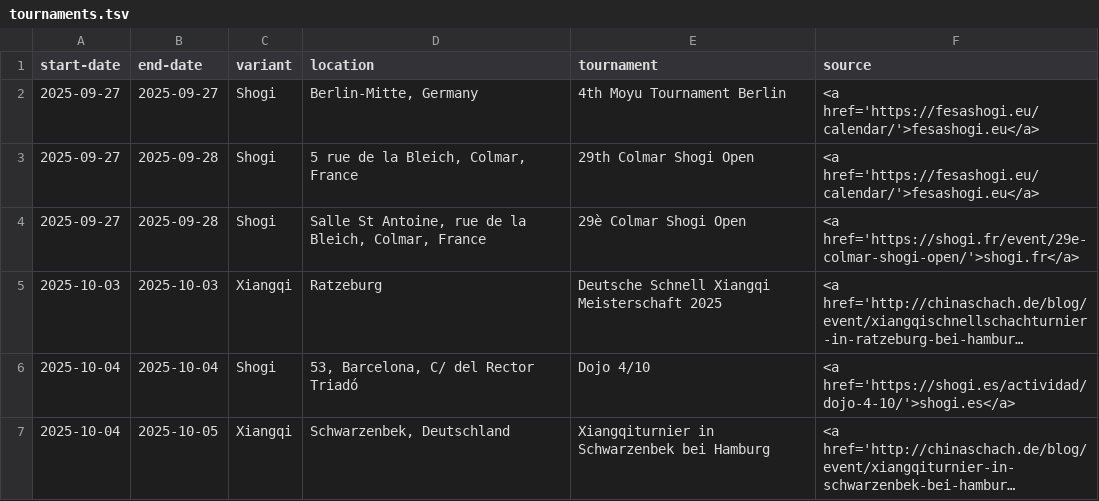
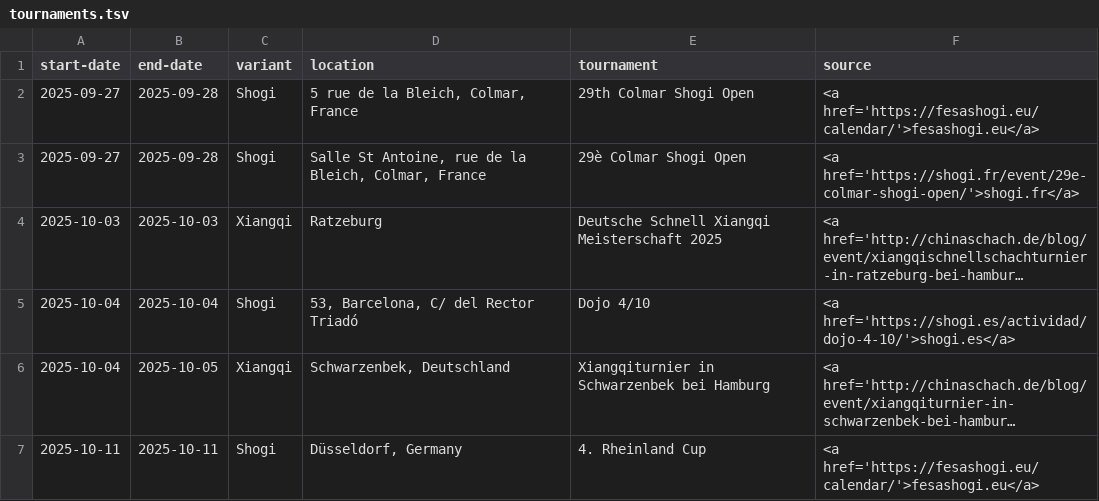
Before and after one commit to chess-variants/chess-variants.github.io, a TSV file: _data/tournaments.tsv, drawn as a sheet; only a part is shown; the shorter side is filled out with more unchanged rows; long unchanged cells end in …; the diff names each change by its address in the sheet, - before the commit and + after, or states it on an @@ line.

```diff
--- a/_data/tournaments.tsv
+++ b/_data/tournaments.tsv
-row 2: 2025-09-27 | 2025-09-27 | Shogi | Berlin-Mitte, Germany | 4th Moyu Tournament Berlin | <a href='https://fesashogi.eu/calendar/'>fesashogi.eu</a>
```
